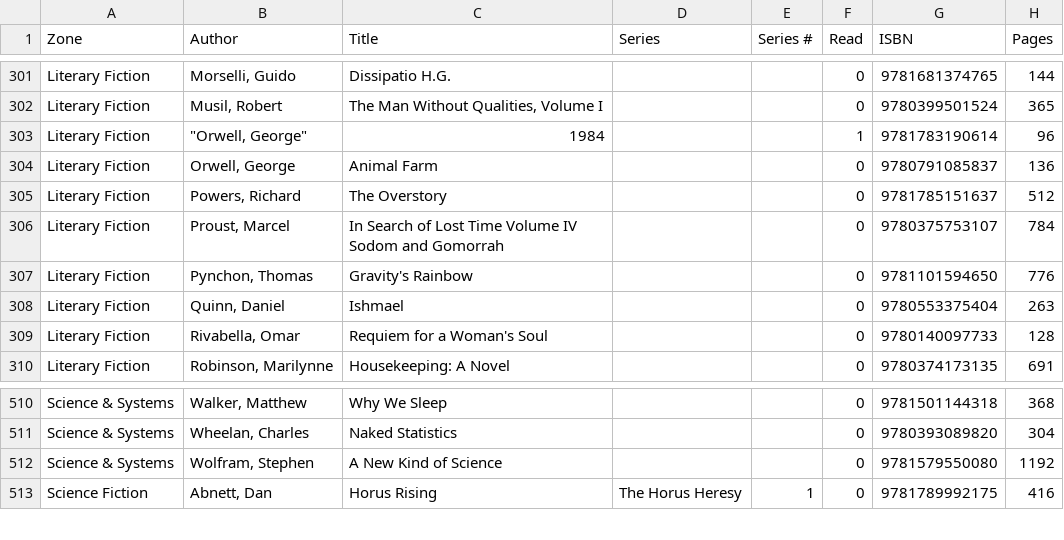
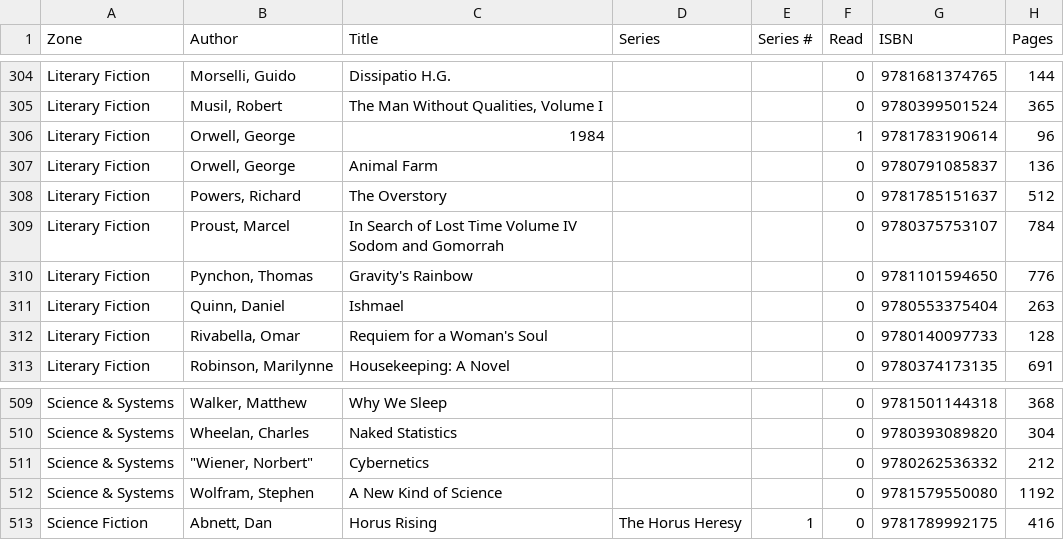
Before and after one commit to forkwright/aletheia, a CSV file: theke/_reference/library/physical_organized.csv, drawn as a sheet; only a part is shown, gaps mark what is left out; the diff covers the shown part only.

Commit message:
syn: science & systems + literary fiction zone QA
S&S: 9 moves — technical textbooks/references to Reference (Donahue, Geron,
Hastie, Kurose, McKinney, Rankin), hands-on to Craft (Huang, Platt), finance
to Business (Murphy). Author fix: Wiener, Norbert.
Lit Fic: clean — 75 books all correctly placed. Orwell formatting standardized.

```diff
--- a/theke/_reference/library/physical_organized.csv
+++ b/theke/_reference/library/physical_organized.csv
@@ -302,3 +305,3 @@ Literary Fiction,"Morselli, Guido",Dissipatio H.G.,,,0,9781681374765,144
 Literary Fiction,"Musil, Robert","The Man Without Qualities, Volume I",,,0,9780399501524,365
-Literary Fiction,"""Orwell, George""",1984,,,1,9781783190614,96
+Literary Fiction,"Orwell, George",1984,,,1,9781783190614,96
 Literary Fiction,"Orwell, George",Animal Farm,,,0,9780791085837,136
@@ -511,2 +510,3 @@ Science & Systems,"Walker, Matthew",Why We Sleep,,,0,9781501144318,368
 Science & Systems,"Wheelan, Charles",Naked Statistics,,,0,9780393089820,304
+Science & Systems,"""Wiener, Norbert""",Cybernetics,,,0,9780262536332,212
 Science & Systems,"Wolfram, Stephen",A New Kind of Science,,,0,9781579550080,1192
```
Also changed, not shown: 9 added rows and 10 removed rows elsewhere in this file.
